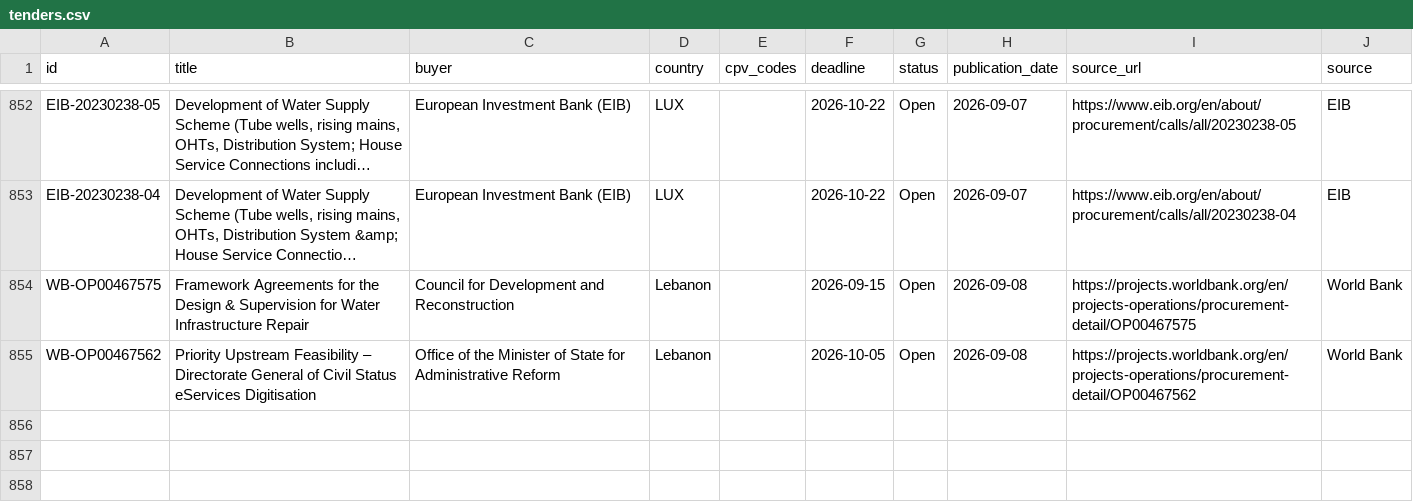
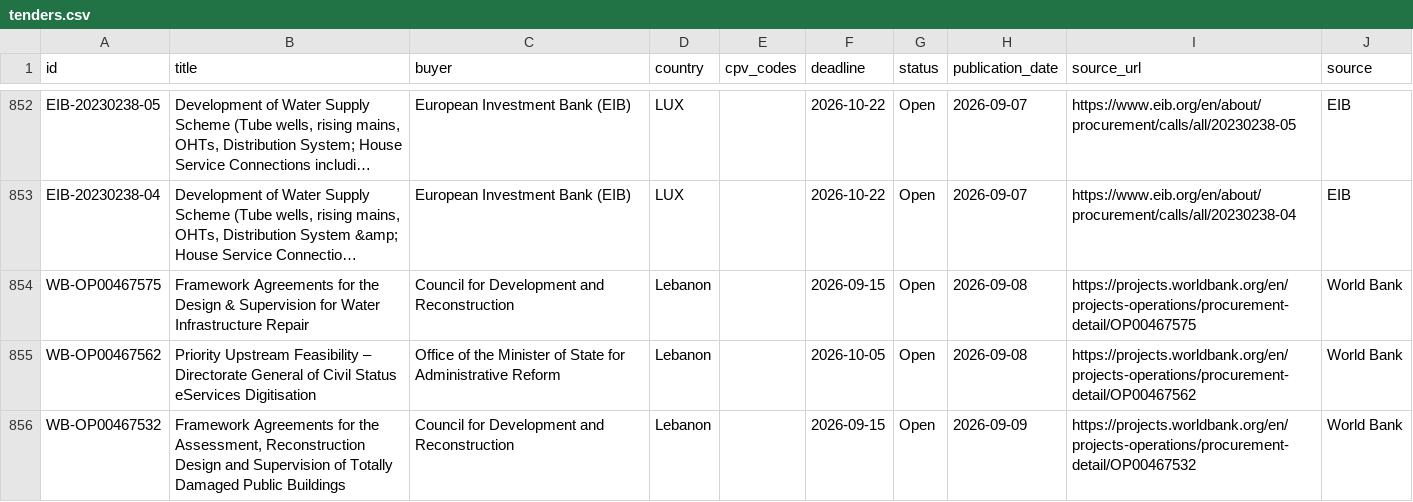
Before and after one commit to wodka2000/bei-tender-agent, a CSV file: output/tenders.csv, drawn as a sheet; only a part is shown, gaps mark what is left out; long unchanged cells end in …; the diff names each change by its address in the sheet, - before the commit and + after, or states it on an @@ line.

```diff
--- a/output/tenders.csv
+++ b/output/tenders.csv
+row 856: WB-OP00467532 | Framework Agreements for the Assessment, Reconstruction Design and Supervision of Totally Damaged Public Buildings | Council for Development and Reconstruction | Lebanon |  | 2026-09-15 | Open | 2026-09-09 | https://projects.worldbank.org/en/projects-operations/procurement-detail/OP00467532 | World Bank
```
Also changed, not shown: 1 other file.
